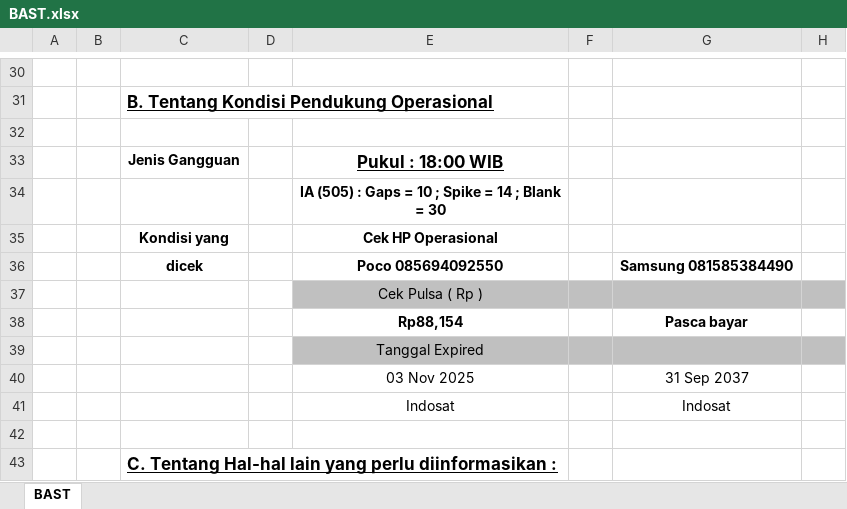
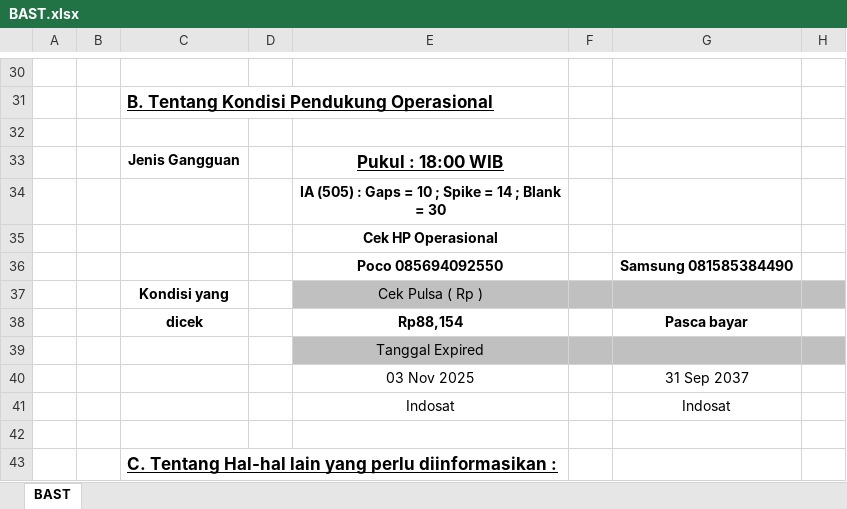
Before and after one commit to ftharyanto/ebast, an Excel workbook: bast/static/bast/BAST.xlsx, sheet BAST, drawn as a sheet; only a part is shown, gaps mark what is left out; values as stored, in another font and other column widths than the file's, no borders; the diff names each change by its address in the sheet, - before the commit and + after, or states it on an @@ line.

```diff
--- a/bast/static/bast/BAST.xlsx (sheet BAST)
+++ b/bast/static/bast/BAST.xlsx (sheet BAST)
-C35: Kondisi yang
+C35: (empty)
-C36: dicek
+C36: (empty)
-C37: (empty)
+C37: Kondisi yang
-C38: (empty)
+C38: dicek
```
Also changed, not shown: 1 other file.
